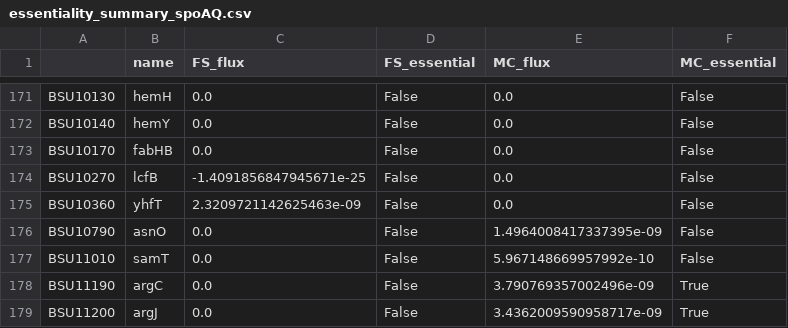
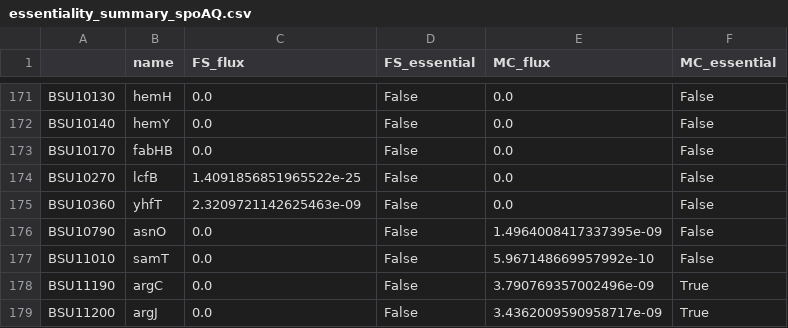
Before and after one commit to jdtibochab/sporeme, a CSV file: bacillusme/analysis/spore/essentiality_summary_spoAQ.csv, drawn as a sheet; only a part is shown, gaps mark what is left out.

```diff
--- a/bacillusme/analysis/spore/essentiality_summary_spoAQ.csv
+++ b/bacillusme/analysis/spore/essentiality_summary_spoAQ.csv
@@ -173,3 +173,3 @@ BSU10140,hemY,0.0,False,0.0,False
 BSU10170,fabHB,0.0,False,0.0,False
-BSU10270,lcfB,-1.4091856847945671e-25,False,0.0,False
+BSU10270,lcfB,1.4091856851965522e-25,False,0.0,False
 BSU10360,yhfT,2.3209721142625463e-09,False,0.0,False
```
Also changed, not shown: bacillusme/analysis/spore/Supplementary File 2.csv, 15 other files.
